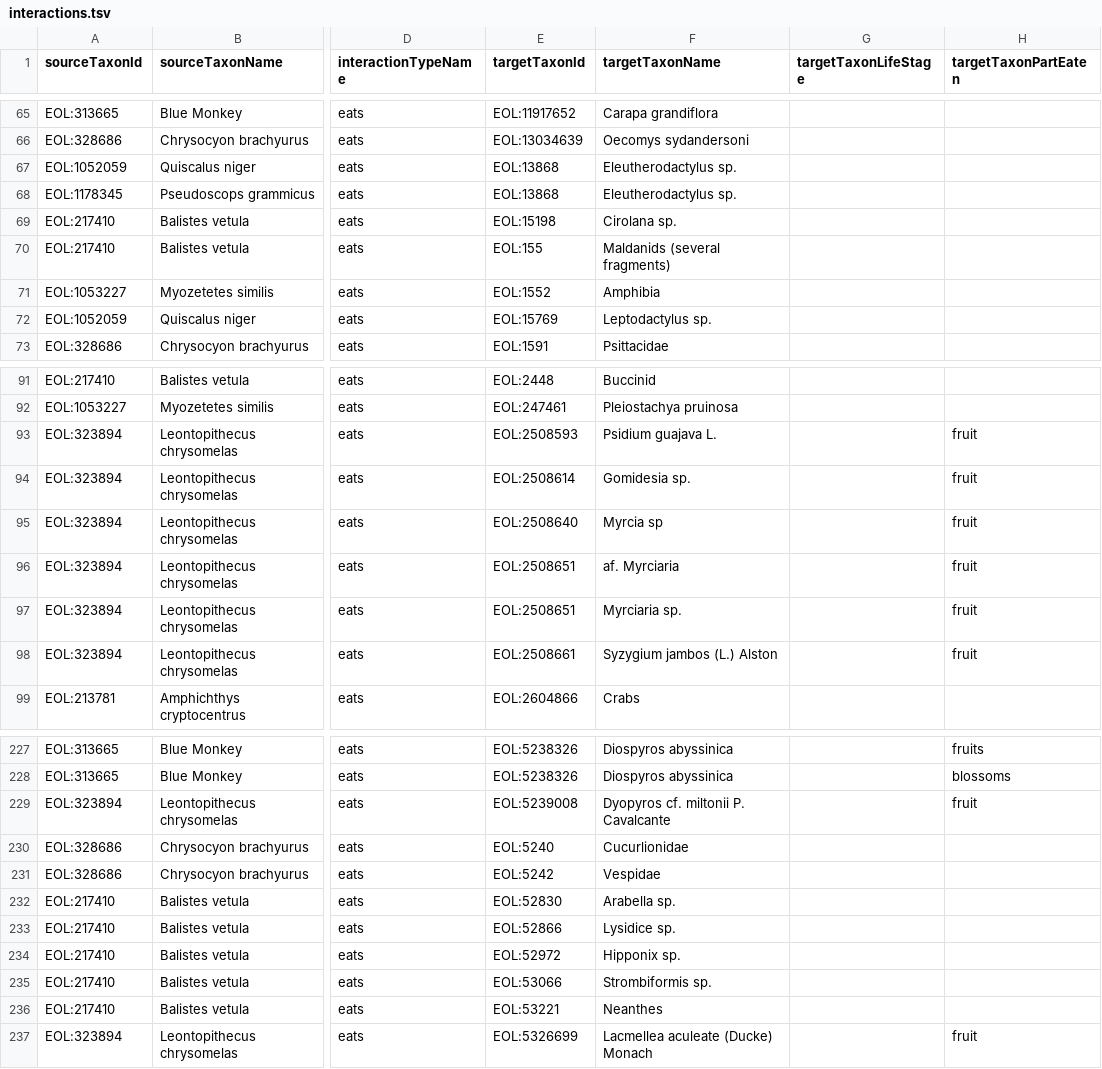
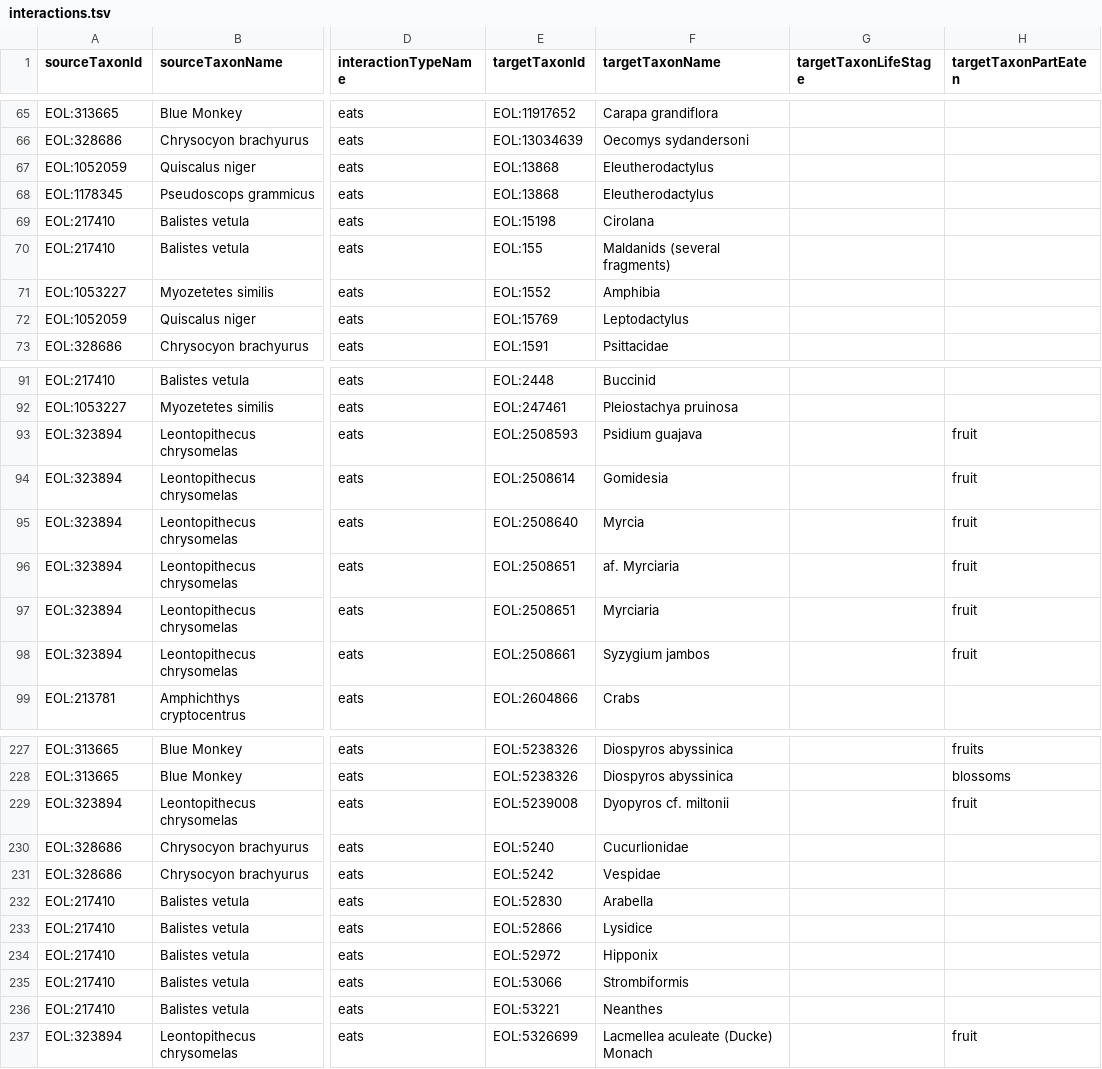
Before and after one commit to millerse/Smithsonian-Repository-Interactions, a TSV file: interactions.tsv, drawn as a sheet; only a part is shown, gaps mark what is left out; the diff covers the shown part only; the diff names each change by its address in the sheet, - before the commit and + after, or states it on an @@ line.

```diff
--- a/interactions.tsv
+++ b/interactions.tsv
-F67:F68 (targetTaxonName): Eleutherodactylus sp.
+F67:F68 (targetTaxonName): Eleutherodactylus
-F69 (targetTaxonName): Cirolana sp.
+F69 (targetTaxonName): Cirolana
-F72 (targetTaxonName): Leptodactylus sp.
+F72 (targetTaxonName): Leptodactylus
-F93 (targetTaxonName): Psidium guajava L.
+F93 (targetTaxonName): Psidium guajava
-F94 (targetTaxonName): Gomidesia sp.
+F94 (targetTaxonName): Gomidesia
-F95 (targetTaxonName): Myrcia sp
+F95 (targetTaxonName): Myrcia
-F97 (targetTaxonName): Myrciaria sp.
+F97 (targetTaxonName): Myrciaria
-F98 (targetTaxonName): Syzygium jambos (L.) Alston
+F98 (targetTaxonName): Syzygium jambos
-F229 (targetTaxonName): Dyopyros cf. miltonii P. Cavalcante
+F229 (targetTaxonName): Dyopyros cf. miltonii
-F232 (targetTaxonName): Arabella sp.
+F232 (targetTaxonName): Arabella
-F233 (targetTaxonName): Lysidice sp.
+F233 (targetTaxonName): Lysidice
-F234 (targetTaxonName): Hipponix sp.
+F234 (targetTaxonName): Hipponix
-F235 (targetTaxonName): Strombiformis sp.
+F235 (targetTaxonName): Strombiformis
```
Also changed, not shown: 72 edited cells elsewhere in this file.
